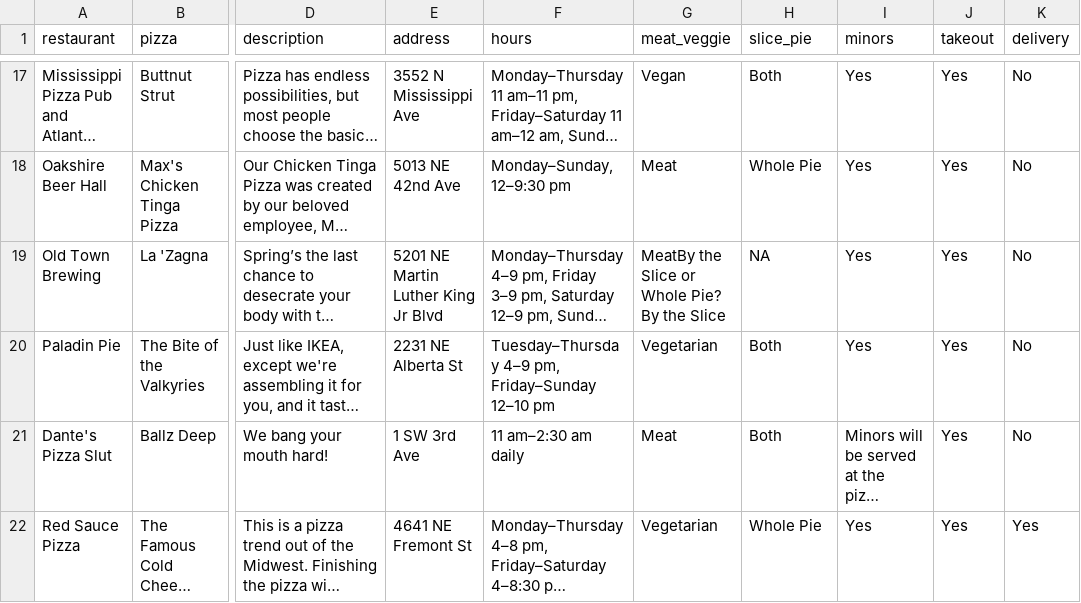
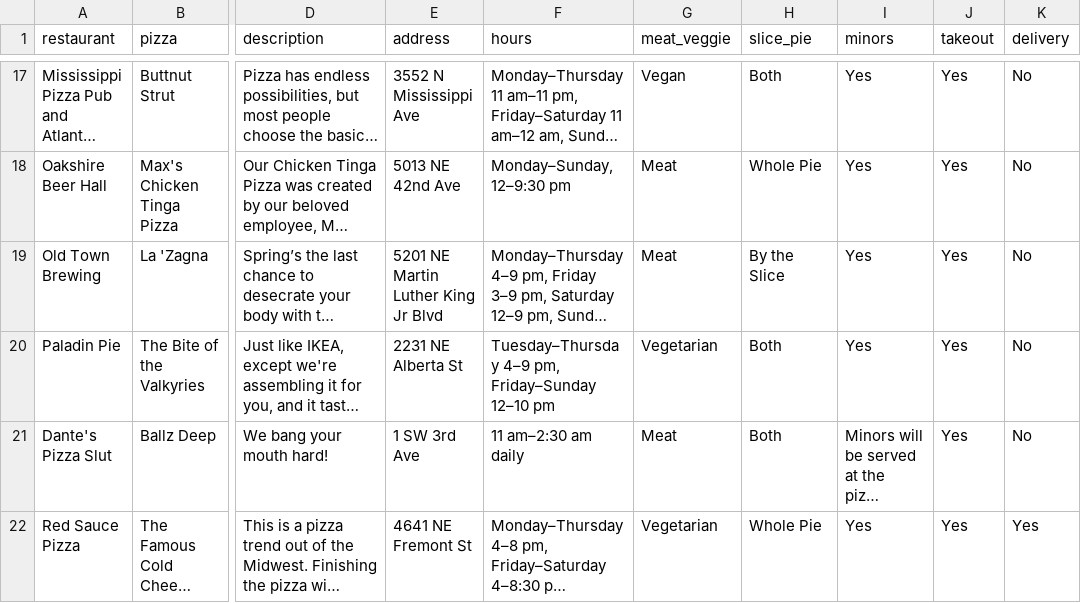
Before and after one commit to jnjahncke/food-weeks, a CSV file: pizza week 2023/pizza_week_2023.csv, drawn as a sheet; only a part is shown, gaps mark what is left out; long unchanged cells end in …; the diff names each change by its address in the sheet, - before the commit and + after, or states it on an @@ line.

Commit message:
small data wrangling update

```diff
--- a/pizza week 2023/pizza_week_2023.csv
+++ b/pizza week 2023/pizza_week_2023.csv
-G19 (meat_veggie): MeatBy the Slice or Whole Pie? By the Slice
+G19 (meat_veggie): Meat
-H19 (slice_pie): NA
+H19 (slice_pie): By the Slice
```
Also changed, not shown: 2 other files.
